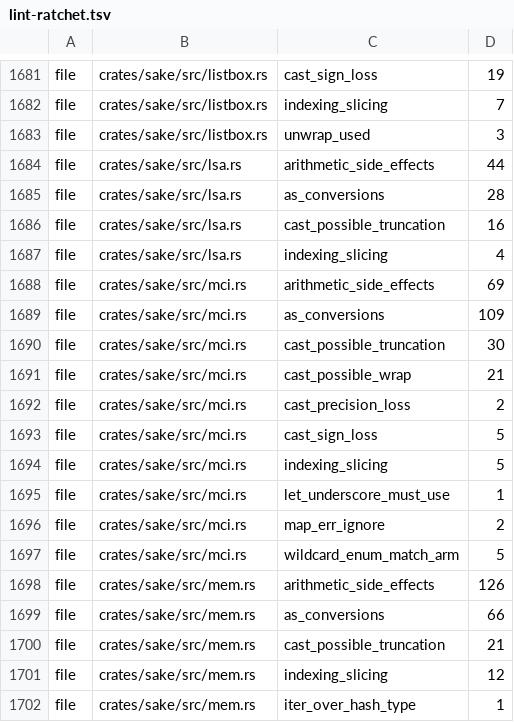
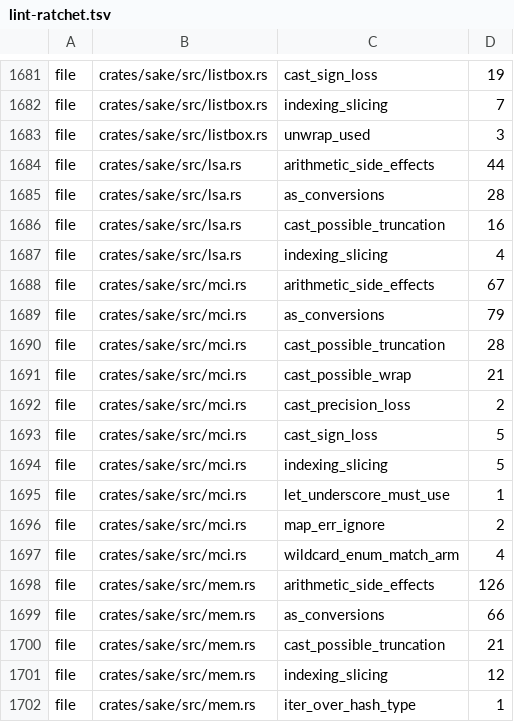
Before and after one commit to a-kaibu/masu, a TSV file: tools/ci/lint-ratchet.tsv, drawn as a sheet; only a part is shown, gaps mark what is left out.

```diff
--- a/tools/ci/lint-ratchet.tsv
+++ b/tools/ci/lint-ratchet.tsv
@@ -1687,5 +1687,5 @@ file	crates/sake/src/lsa.rs	cast_possible_truncation	16
 file	crates/sake/src/lsa.rs	indexing_slicing	4
-file	crates/sake/src/mci.rs	arithmetic_side_effects	69
-file	crates/sake/src/mci.rs	as_conversions	109
-file	crates/sake/src/mci.rs	cast_possible_truncation	30
+file	crates/sake/src/mci.rs	arithmetic_side_effects	67
+file	crates/sake/src/mci.rs	as_conversions	79
+file	crates/sake/src/mci.rs	cast_possible_truncation	28
 file	crates/sake/src/mci.rs	cast_possible_wrap	21
@@ -1696,3 +1696,3 @@ file	crates/sake/src/mci.rs	let_underscore_must_use	1
 file	crates/sake/src/mci.rs	map_err_ignore	2
-file	crates/sake/src/mci.rs	wildcard_enum_match_arm	5
+file	crates/sake/src/mci.rs	wildcard_enum_match_arm	4
 file	crates/sake/src/mem.rs	arithmetic_side_effects	126
```
